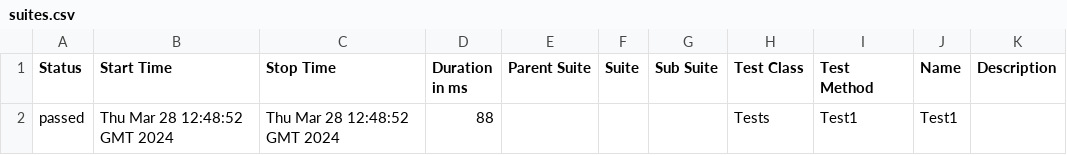
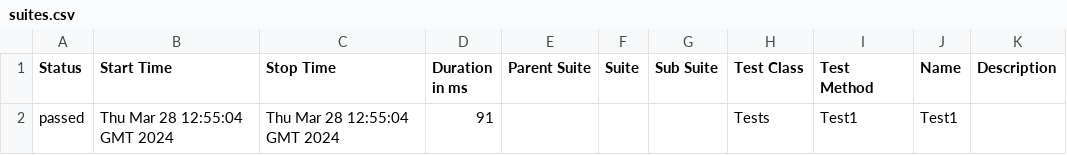
Before and after one commit to ladesa-ro/gerar-horario, a CSV file: b/development/data/suites.csv, drawn as a sheet.

```diff
--- a/b/development/data/suites.csv
+++ b/b/development/data/suites.csv
@@ -1,2 +1,2 @@
 "Status","Start Time","Stop Time","Duration in ms","Parent Suite","Suite","Sub Suite","Test Class","Test Method","Name","Description"
-"passed","Thu Mar 28 12:48:52 GMT 2024","Thu Mar 28 12:48:52 GMT 2024","88","","","","Tests","Test1","Test1",""
+"passed","Thu Mar 28 12:55:04 GMT 2024","Thu Mar 28 12:55:04 GMT 2024","91","","","","Tests","Test1","Test1",""
```
Also changed, not shown: 24 other files.
